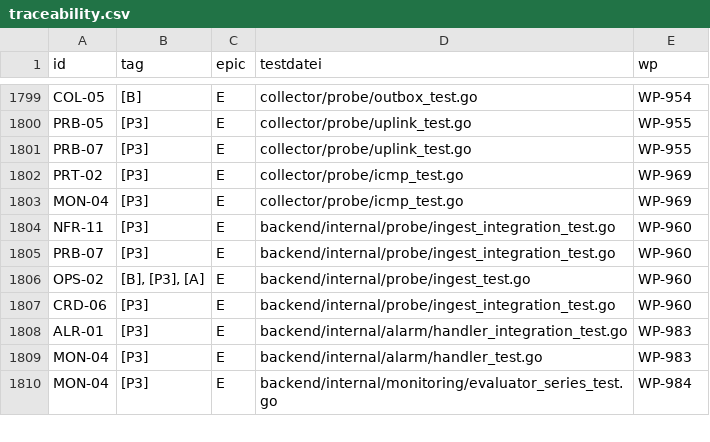
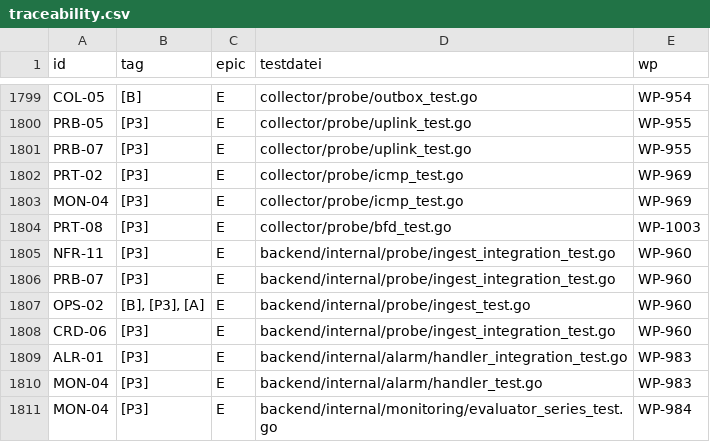
Before and after one commit to DataHub-Chiemgau/Reticora-CMDB, a CSV file: docs/traceability.csv, drawn as a sheet; only a part is shown, gaps mark what is left out.

```diff
--- a/docs/traceability.csv
+++ b/docs/traceability.csv
@@ -1803,2 +1803,3 @@ PRT-02;[P3];E;collector/probe/icmp_test.go;WP-969
 MON-04;[P3];E;collector/probe/icmp_test.go;WP-969
+PRT-08;[P3];E;collector/probe/bfd_test.go;WP-1003
 NFR-11;[P3];E;backend/internal/probe/ingest_integration_test.go;WP-960
```
Also changed, not shown: 15 other files.
